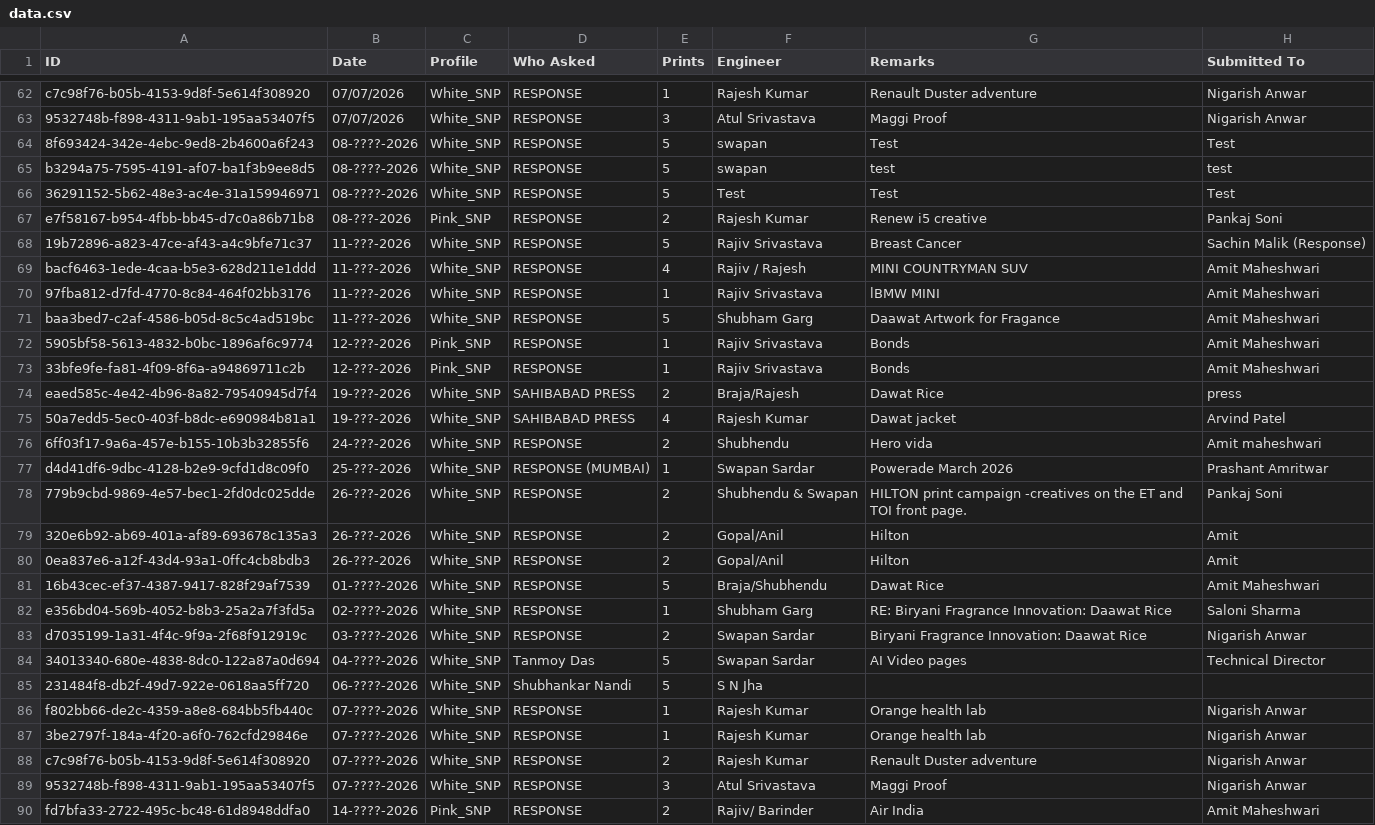
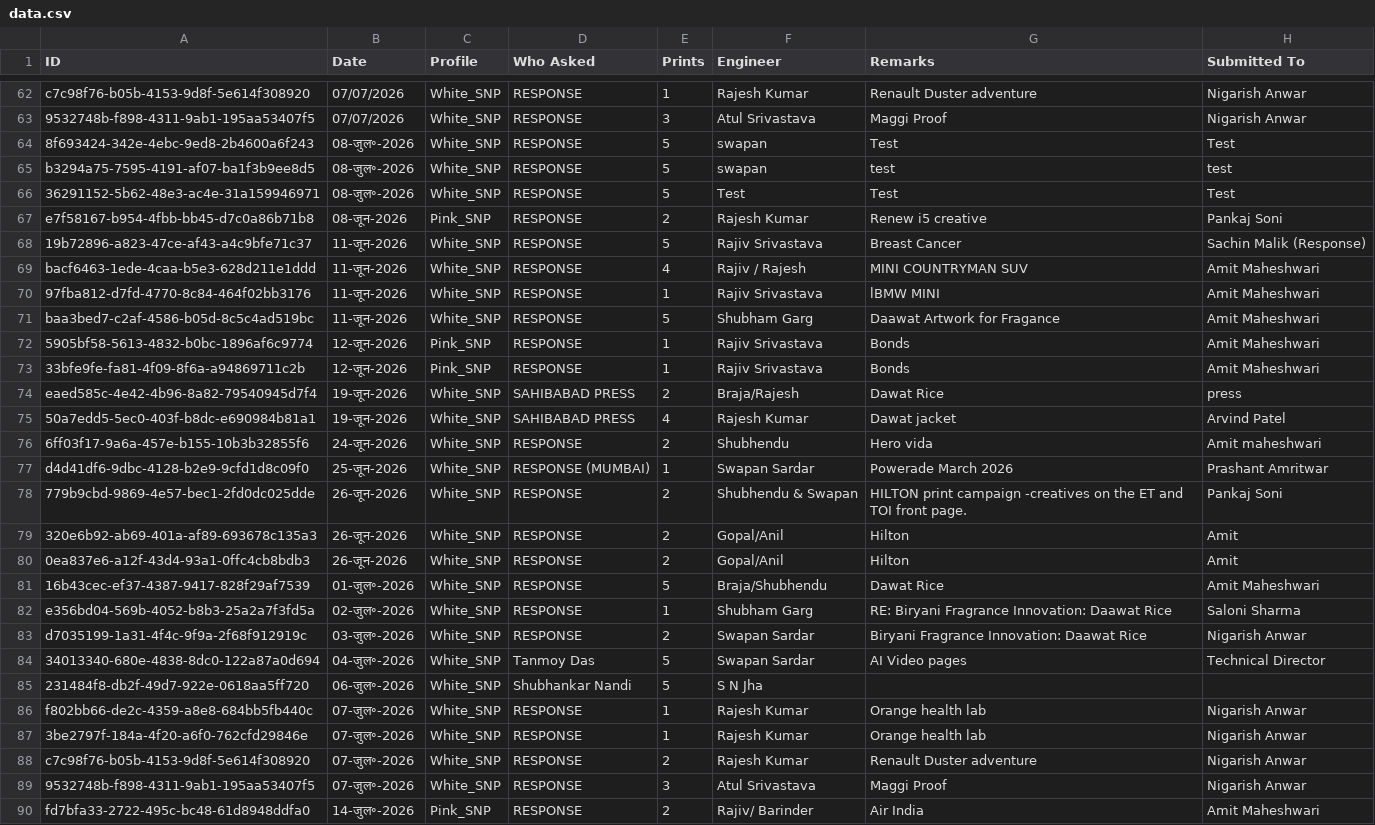
Before and after one commit to ai29swapan-cmd/print-log, a CSV file: data.csv, drawn as a sheet; only a part is shown, gaps mark what is left out; the diff covers the shown part only; the diff names each change by its address in the sheet, - before the commit and + after, or states it on an @@ line.

Commit message:
Add files via upload

```diff
--- a/data.csv
+++ b/data.csv
-B64:B66 (Date): 08-????-2026
+B64:B66 (Date): 08-जुल॰-2026
-B67 (Date): 08-???-2026
+B67 (Date): 08-जून-2026
-B68:B71 (Date): 11-???-2026
+B68:B71 (Date): 11-जून-2026
-B72:B73 (Date): 12-???-2026
+B72:B73 (Date): 12-जून-2026
-B74:B75 (Date): 19-???-2026
+B74:B75 (Date): 19-जून-2026
-B76 (Date): 24-???-2026
+B76 (Date): 24-जून-2026
-B77 (Date): 25-???-2026
+B77 (Date): 25-जून-2026
-B78:B80 (Date): 26-???-2026
+B78:B80 (Date): 26-जून-2026
-B81 (Date): 01-????-2026
+B81 (Date): 01-जुल॰-2026
-B82 (Date): 02-????-2026
+B82 (Date): 02-जुल॰-2026
-B83 (Date): 03-????-2026
+B83 (Date): 03-जुल॰-2026
-B84 (Date): 04-????-2026
+B84 (Date): 04-जुल॰-2026
-B85 (Date): 06-????-2026
+B85 (Date): 06-जुल॰-2026
-B86:B89 (Date): 07-????-2026
+B86:B89 (Date): 07-जुल॰-2026
-B90 (Date): 14-????-2026
+B90 (Date): 14-जुल॰-2026
```
Also changed, not shown: 2 edited cells elsewhere in this file.
